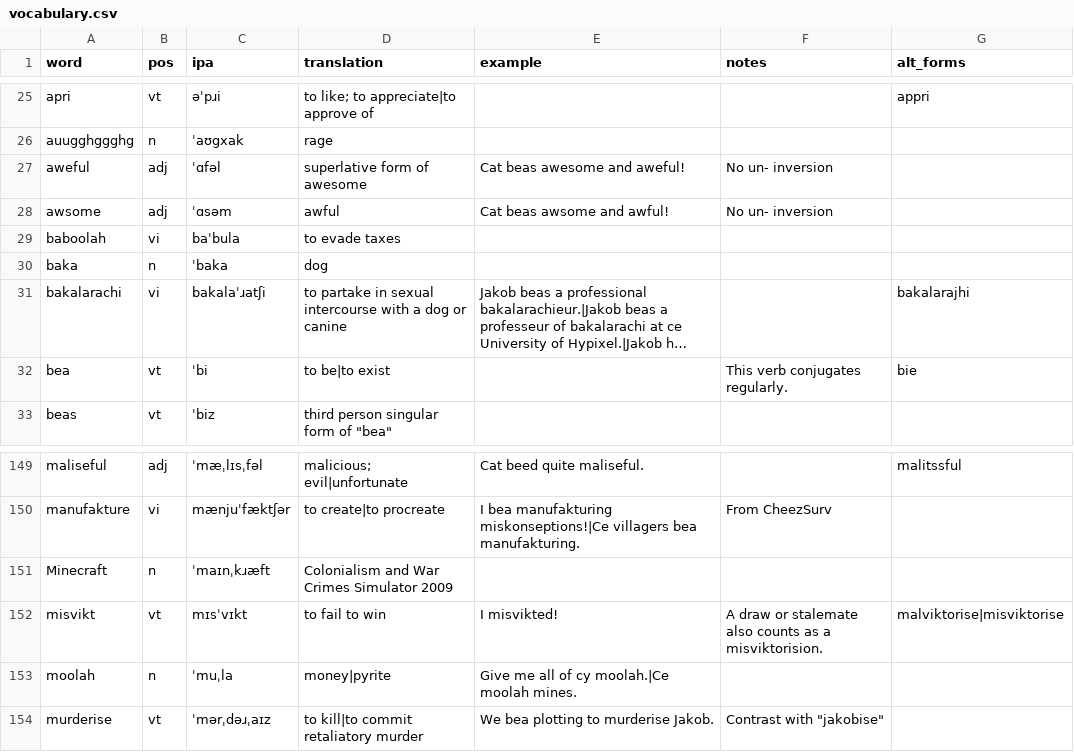
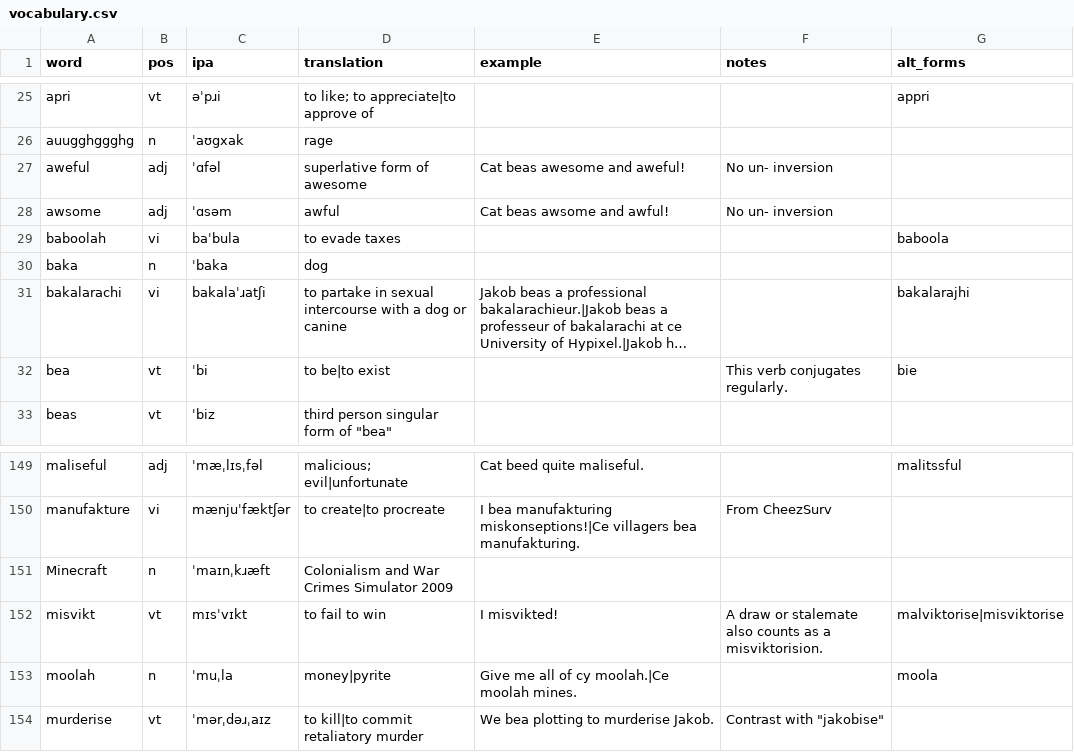
Before and after one commit to SeriousGuy888/Billzonian, a CSV file: vocabulary.csv, drawn as a sheet; only a part is shown, gaps mark what is left out; long unchanged cells end in ….

Commit message:
alt forms for moola zel baboola

```diff
--- a/vocabulary.csv
+++ b/vocabulary.csv
@@ -28,3 +28,3 @@ aweful,adj,ˈɑfəl,superlative form of awesome,Cat beas awesome and aweful!,No
 awsome,adj,ˈɑsəm,awful,Cat beas awsome and awful!,No un- inversion,
-baboolah,vi,baˈbula,to evade taxes,,,
+baboolah,vi,baˈbula,to evade taxes,,,baboola
 baka,n,ˈbaka,dog,,,
@@ -152,3 +152,3 @@ Minecraft,n,ˈmaɪnˌkɹæft,Colonialism and War Crimes Simulator 2009,,,
 misvikt,vt,mɪsˈvɪkt,to fail to win,I misvikted!,A draw or stalemate also counts as a misviktorision.,malviktorise|misviktorise
-moolah,n,ˈmuˌla,money|pyrite,Give me all of cy moolah.|Ce moolah mines.,,
+moolah,n,ˈmuˌla,money|pyrite,Give me all of cy moolah.|Ce moolah mines.,,moola
 murderise,vt,ˈmərˌdəɹˌaɪz,to kill|to commit retaliatory murder,We bea plotting to murderise Jakob.,"Contrast with ""jakobise""",
```
